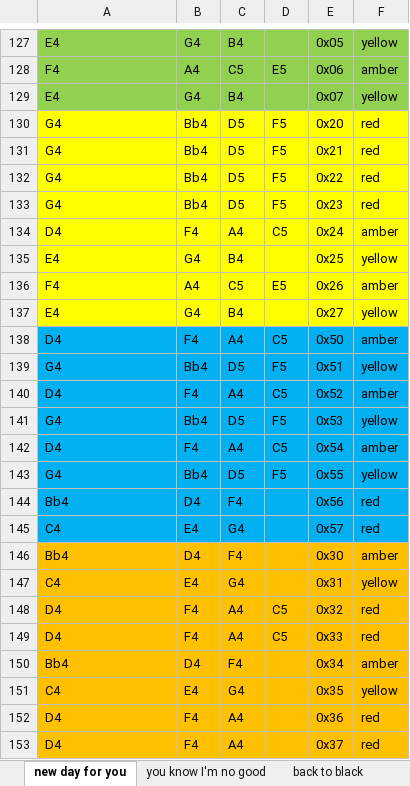
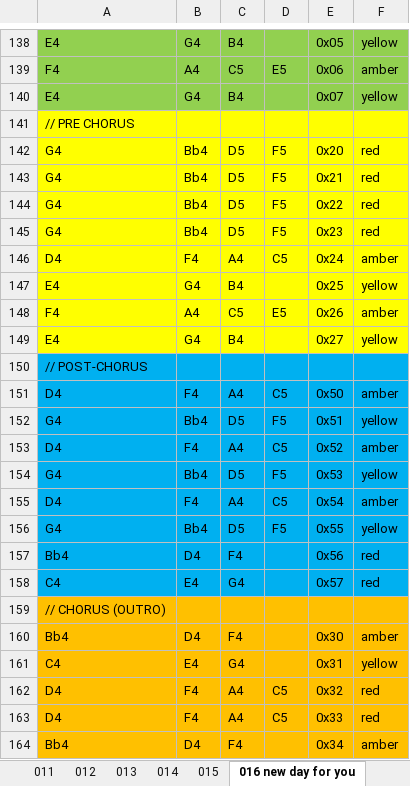
Before and after one commit to denybear/picopadnion, an Excel workbook: songs.xlsx, sheet 016 new day for you, drawn as a sheet; only a part is shown, gaps mark what is left out; the shorter side is filled out with more unchanged rows; values as stored, in another font and other column widths than the file's, no borders; the diff covers the shown part only; the diff names each change by its address in the sheet, - before the commit and + after, or states it on an @@ line.

```diff
--- a/songs.xlsx (sheet 016 new day for you)
+++ b/songs.xlsx (sheet 016 new day for you)
-sheet tab: new day for you
+sheet tab: 016 new day for you
+sheet tab: 011
+sheet tab: 012
+sheet tab: 013
+sheet tab: 014
+sheet tab: 015
+row 141: // PRE CHORUS
+row 150: // POST-CHORUS
+row 159: // CHORUS (OUTRO)
```
Also changed, not shown: 11 added rows elsewhere in this sheet, sheet 017 back to black, sheet 018 you know I'm no good, other sheet tabs, 2 other files.
